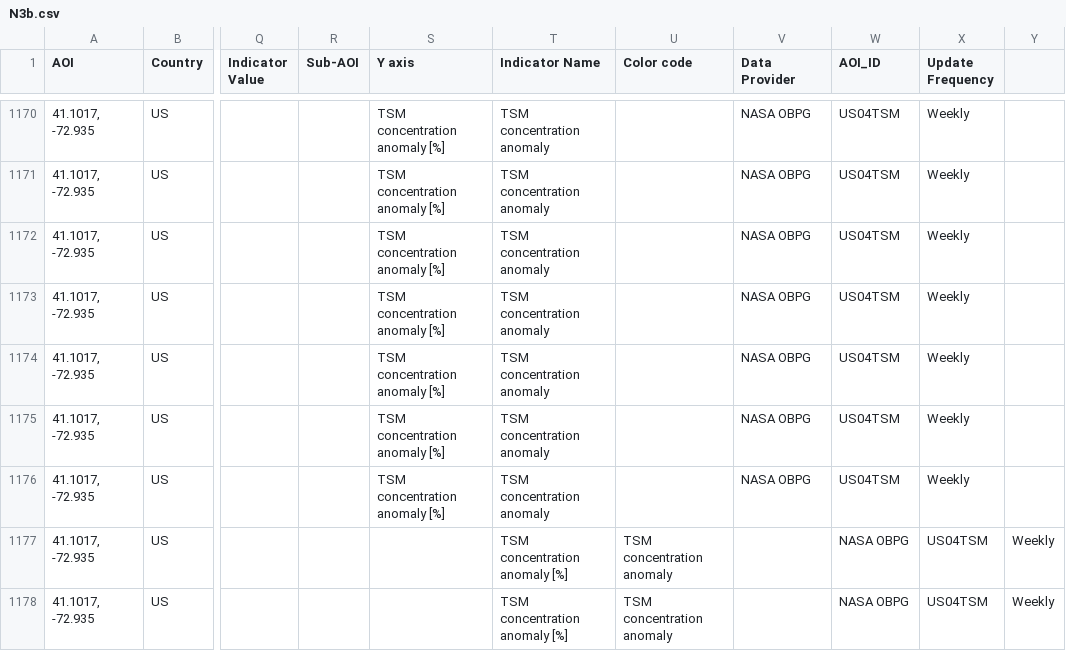
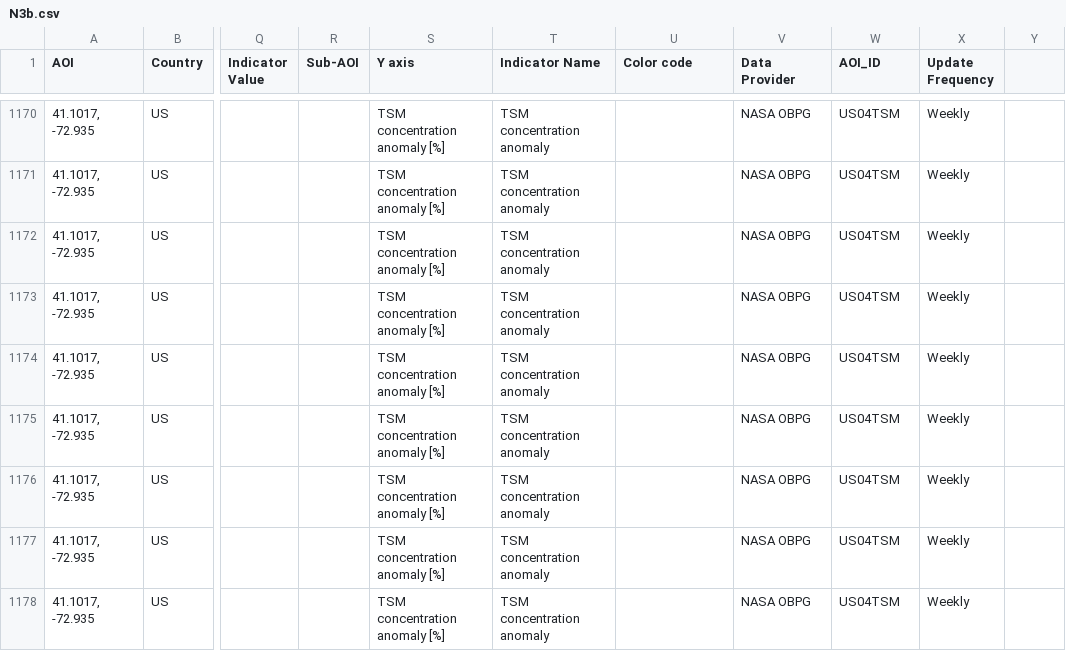
Before and after one commit to eurodatacube/eodash, a CSV file: app/public/data/trilateral/N3b.csv, drawn as a sheet; only a part is shown, gaps mark what is left out; the diff names each change by its address in the sheet, - before the commit and + after, or states it on an @@ line.

Commit message:
fix

```diff
--- a/app/public/data/trilateral/N3b.csv
+++ b/app/public/data/trilateral/N3b.csv
-S1177:S1178 (Y axis): (empty)
+S1177:S1178 (Y axis): TSM concentration anomaly [%]
-T1177:T1178 (Indicator Name): TSM concentration anomaly [%]
+T1177:T1178 (Indicator Name): TSM concentration anomaly
-U1177:U1178 (Color code): TSM concentration anomaly
+U1177:U1178 (Color code): (empty)
-V1177:V1178 (Data Provider): (empty)
+V1177:V1178 (Data Provider): NASA OBPG
-W1177:W1178 (AOI_ID): NASA OBPG
+W1177:W1178 (AOI_ID): US04TSM
-X1177:X1178 (Update Frequency): US04TSM
+X1177:X1178 (Update Frequency): Weekly
-Y1177:Y1178: Weekly
+Y1177:Y1178: (empty)
```
